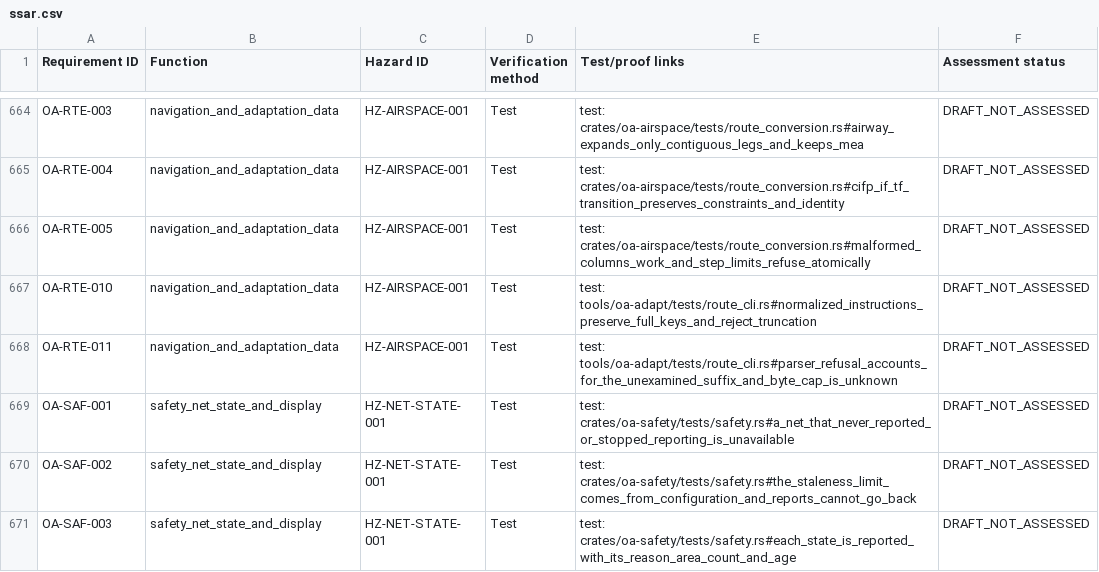
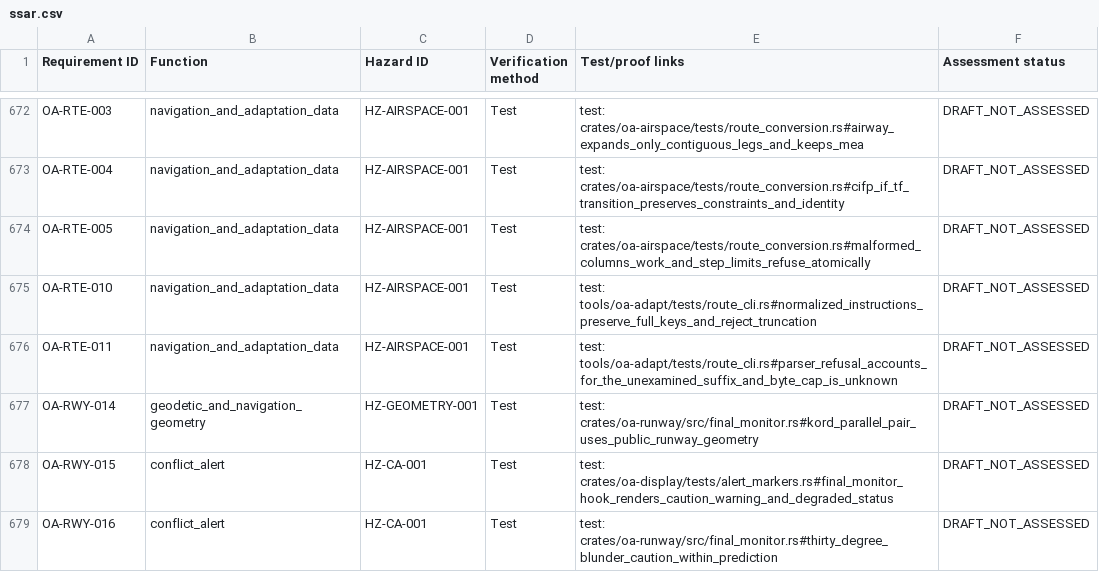
Before and after one commit to AvilaLabs/OpenATCA, a CSV file: docs/safety/generated/ssar.csv, drawn as a sheet; only a part is shown, gaps mark what is left out; the shorter side is filled out with more unchanged rows; the diff covers the shown part only; the diff names each change by its address in the sheet, - before the commit and + after, or states it on an @@ line.

```diff
--- a/docs/safety/generated/ssar.csv
+++ b/docs/safety/generated/ssar.csv
+row 677: OA-RWY-014 | geodetic_and_navigation_geometry | HZ-GEOMETRY-001 | Test | test: crates/oa-runway/src/final_monitor.rs#kord_parallel_pair_uses_public_runway_geometry | DRAFT_NOT_ASSESSED
+row 678: OA-RWY-015 | conflict_alert | HZ-CA-001 | Test | test: crates/oa-display/tests/alert_markers.rs#final_monitor_hook_renders_caution_warning_and_degraded_status | DRAFT_NOT_ASSESSED
+row 679: OA-RWY-016 | conflict_alert | HZ-CA-001 | Test | test: crates/oa-runway/src/final_monitor.rs#thirty_degree_blunder_caution_within_prediction | DRAFT_NOT_ASSESSED
```
Also changed, not shown: 11 added rows and 4 edited cells elsewhere in this file, docs/safety/generated/pha.csv, 2 other files.
